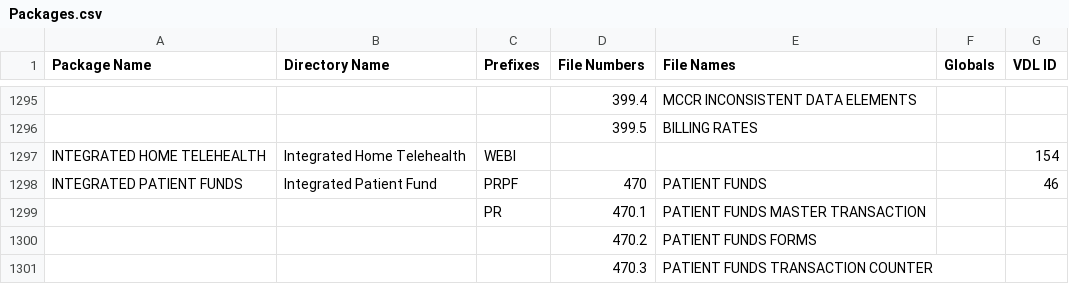
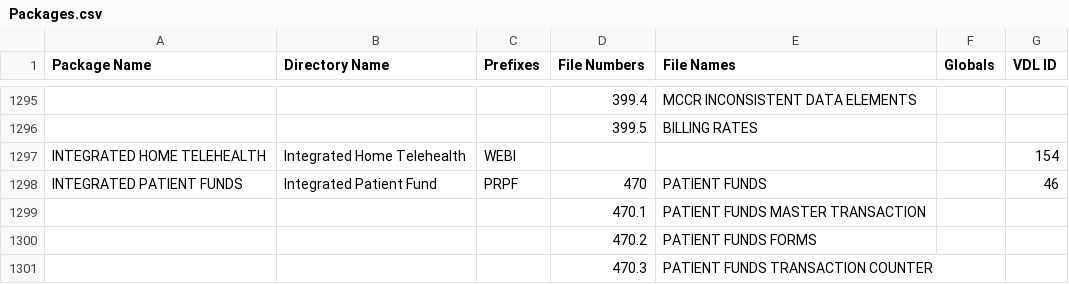
Before and after one commit to WorldVistA/VistA, a CSV file: Packages.csv, drawn as a sheet; only a part is shown, gaps mark what is left out.

Commit message:
Remove extra prefix from Packages.csv
The "Integrated Patient Fund" package has an extra prefix which is causing
the XINDEX test to fail.  It pulls in all PR* routines which encompasses
routines from many different packages.

Remove the 'PR' from the second line of the Integrated Patient Fund
information.

OSEHRA-Id: http://issues.osehra.org/browse/OAT-164
Change-Id: Ia64073654385b6999e502fcac365e58010684136

```diff
--- a/Packages.csv
+++ b/Packages.csv
@@ -1298,3 +1298,3 @@ INTEGRATED HOME TELEHEALTH,Integrated Home Telehealth,WEBI,,,,154
 INTEGRATED PATIENT FUNDS,Integrated Patient Fund,PRPF,470,PATIENT FUNDS,,46
-,,PR,470.1,PATIENT FUNDS MASTER TRANSACTION,,
+,,,470.1,PATIENT FUNDS MASTER TRANSACTION,,
 ,,,470.2,PATIENT FUNDS FORMS,,
```
